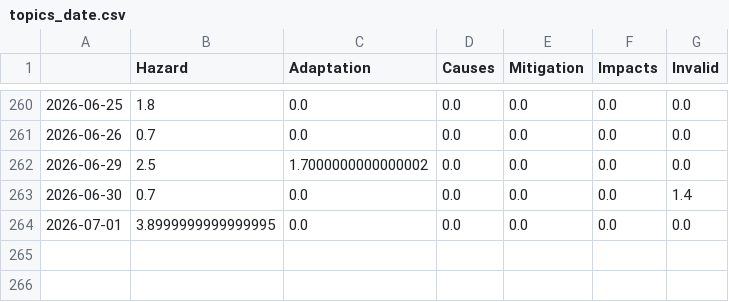
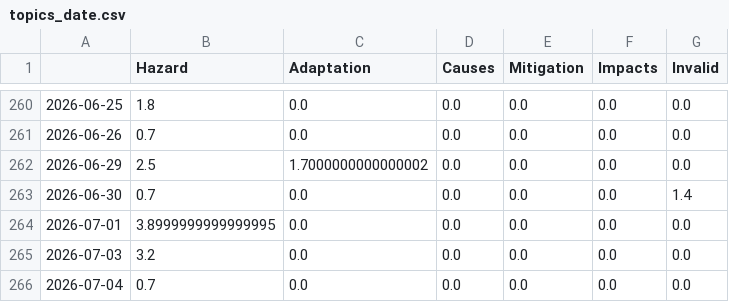
Before and after one commit to mizilett-news/snowIsComing, a CSV file: csv/topics_date.csv, drawn as a sheet; only a part is shown, gaps mark what is left out; the diff names each change by its address in the sheet, - before the commit and + after, or states it on an @@ line.

```diff
--- a/csv/topics_date.csv
+++ b/csv/topics_date.csv
+row 265: 2026-07-03 | 3.2 | 0.0 | 0.0 | 0.0 | 0.0 | 0.0
+row 266: 2026-07-04 | 0.7 | 0.0 | 0.0 | 0.0 | 0.0 | 0.0
```
Also changed, not shown: 4 other files.
